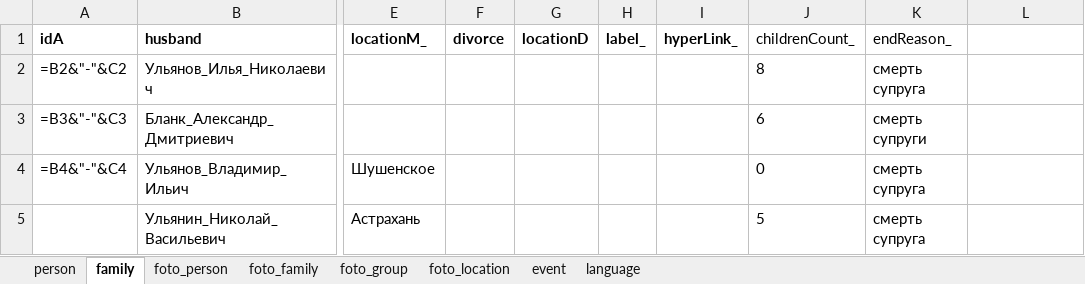
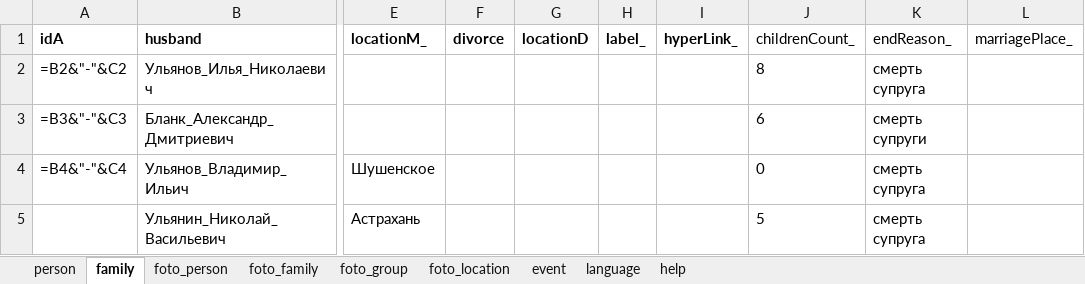
Before and after one commit to bpmbpm/family-tree, an Excel workbook: ver3/tree.xlsx, sheet family, drawn as a sheet; only a part is shown, gaps mark what is left out; values as stored, in another font and other column widths than the file's, no borders; formulas without a stored value are shown as written; the diff names each change by its address in the sheet, - before the commit and + after, or states it on an @@ line.

```diff
--- a/ver3/tree.xlsx (sheet family)
+++ b/ver3/tree.xlsx (sheet family)
+sheet tab: help
-L1: (empty)
+L1: marriagePlace_
```
Also changed, not shown: sheet language, sheet person, 4 other files.
